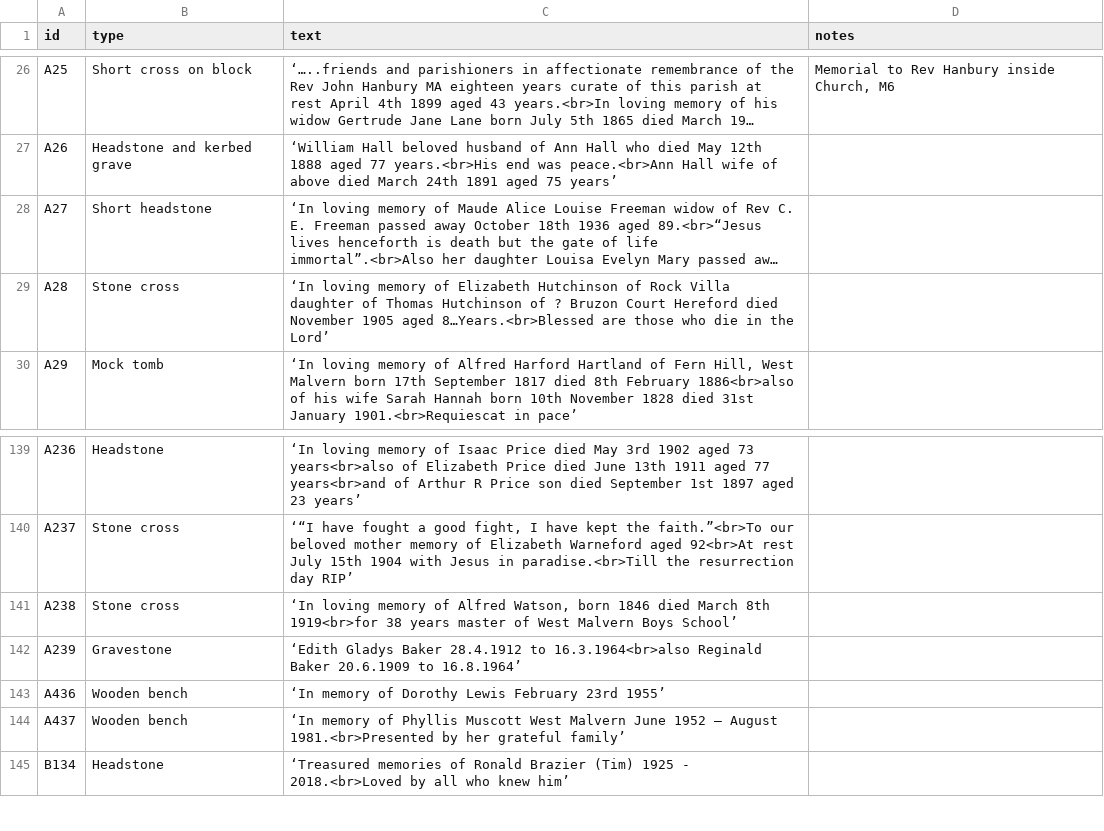
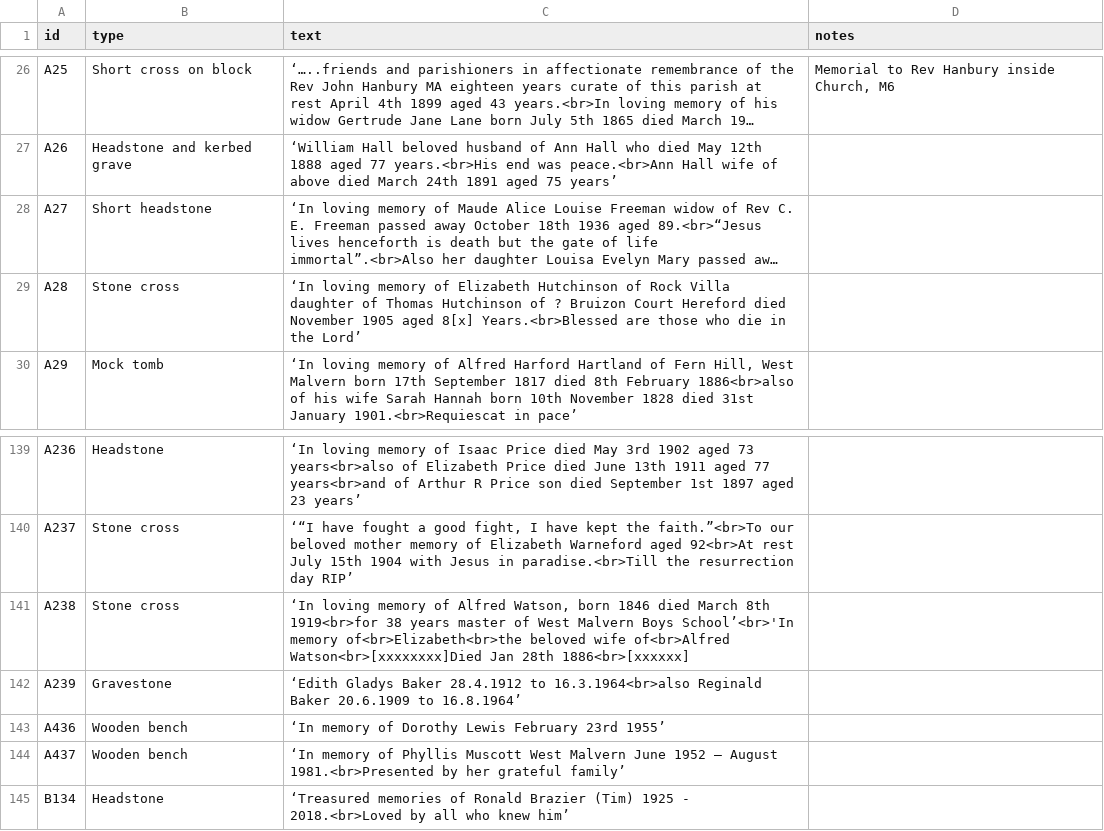
Before and after one commit to theoosborn/west-malvern-churchyard, a CSV file: _data/graves.csv, drawn as a sheet; only a part is shown, gaps mark what is left out; long unchanged cells end in …; the diff names each change by its address in the sheet, - before the commit and + after, or states it on an @@ line.

Commit message:
Update graves.csv
Corrects text on A28 and adds wife's inscription to A238.

```diff
--- a/_data/graves.csv
+++ b/_data/graves.csv
-C29 (text): …of ? Bruzon Court Hereford died November 1905 aged 8…Years.<br>Blessed are those…
+C29 (text): …of ? Bruizon Court Hereford died November 1905 aged 8[x] Years.<br>Blessed are those…
-C141 (text): …Malvern Boys School’
+C141 (text): …Malvern Boys School’<br>'In memory of<br>Elizabeth<br>the beloved wife of<br>Alfred Watson<br>[xxxxxxxx]Died Jan 28th 1886<br>[xxxxxx]
```
